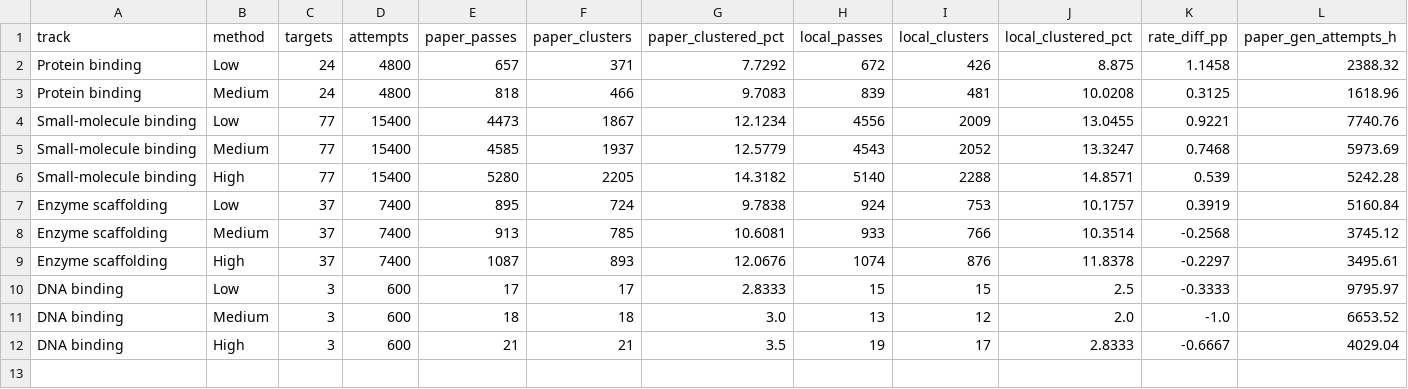
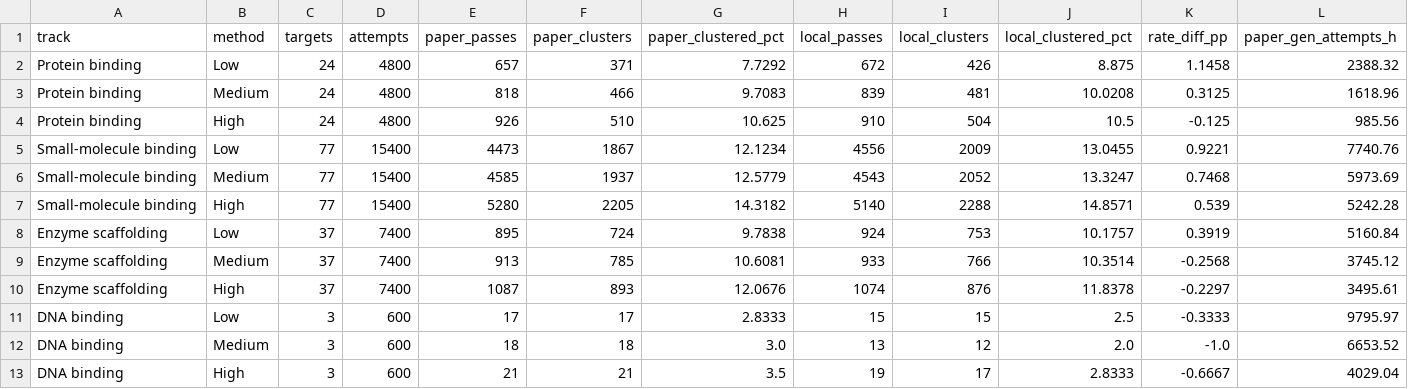
Before and after one commit to sunnweiwei/science-speedrun, a CSV file: tasks/rfd4-inference-search/environment/references/overall/measured/comparison_vs_paper.csv, drawn as a sheet; only a part is shown; rows hold the shown columns only; the diff names each change by its address in the sheet, - before the commit and + after, or states it on an @@ line.

```diff
--- a/tasks/rfd4-inference-search/environment/references/overall/measured/comparison_vs_paper.csv
+++ b/tasks/rfd4-inference-search/environment/references/overall/measured/comparison_vs_paper.csv
+row 4: Protein binding | High | 24 | 4800 | 926 | 510 | 10.625 | 910 | 504 | 10.5 | -0.125 | 985.56
```
Also changed, not shown: tasks/rfd4-inference-search/environment/references/overall/measured/baseline_frontier_reference.csv, tasks/rfd4-inference-search/environment/references/overall/measured/points.csv, 5 other files.
